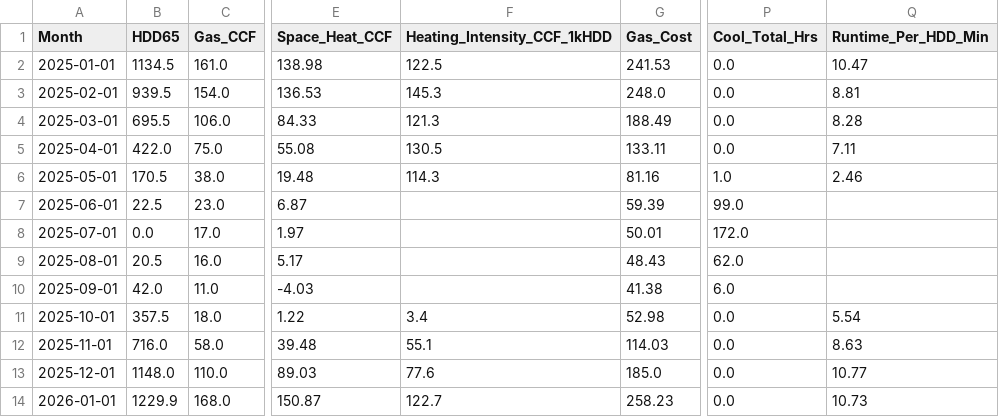
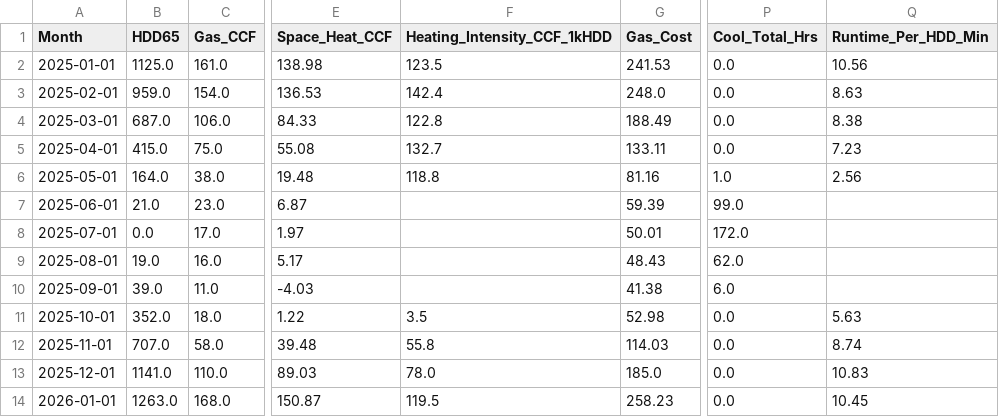
Before and after one commit to wkcollis1-eng/Residential-HVAC-Performance-Baseline-, a CSV file: data/monthly_summary.csv, drawn as a sheet; only a part is shown, gaps mark what is left out; the diff covers the shown part only; the diff names each change by its address in the sheet, - before the commit and + after, or states it on an @@ line.

```diff
--- a/data/monthly_summary.csv
+++ b/data/monthly_summary.csv
-B2 (HDD65): 1134.5
+B2 (HDD65): 1125.0
-F2 (Heating_Intensity_CCF_1kHDD): 122.5
+F2 (Heating_Intensity_CCF_1kHDD): 123.5
-Q2 (Runtime_Per_HDD_Min): 10.47
+Q2 (Runtime_Per_HDD_Min): 10.56
-B3 (HDD65): 939.5
+B3 (HDD65): 959.0
-F3 (Heating_Intensity_CCF_1kHDD): 145.3
+F3 (Heating_Intensity_CCF_1kHDD): 142.4
-Q3 (Runtime_Per_HDD_Min): 8.81
+Q3 (Runtime_Per_HDD_Min): 8.63
-B4 (HDD65): 695.5
+B4 (HDD65): 687.0
-F4 (Heating_Intensity_CCF_1kHDD): 121.3
+F4 (Heating_Intensity_CCF_1kHDD): 122.8
-Q4 (Runtime_Per_HDD_Min): 8.28
+Q4 (Runtime_Per_HDD_Min): 8.38
-B5 (HDD65): 422.0
+B5 (HDD65): 415.0
-F5 (Heating_Intensity_CCF_1kHDD): 130.5
+F5 (Heating_Intensity_CCF_1kHDD): 132.7
-Q5 (Runtime_Per_HDD_Min): 7.11
+Q5 (Runtime_Per_HDD_Min): 7.23
-B6 (HDD65): 170.5
+B6 (HDD65): 164.0
-F6 (Heating_Intensity_CCF_1kHDD): 114.3
+F6 (Heating_Intensity_CCF_1kHDD): 118.8
-Q6 (Runtime_Per_HDD_Min): 2.46
+Q6 (Runtime_Per_HDD_Min): 2.56
-B7 (HDD65): 22.5
+B7 (HDD65): 21.0
-B9 (HDD65): 20.5
+B9 (HDD65): 19.0
-B10 (HDD65): 42.0
+B10 (HDD65): 39.0
-B11 (HDD65): 357.5
+B11 (HDD65): 352.0
-F11 (Heating_Intensity_CCF_1kHDD): 3.4
+F11 (Heating_Intensity_CCF_1kHDD): 3.5
-Q11 (Runtime_Per_HDD_Min): 5.54
+Q11 (Runtime_Per_HDD_Min): 5.63
-B12 (HDD65): 716.0
+B12 (HDD65): 707.0
-F12 (Heating_Intensity_CCF_1kHDD): 55.1
+F12 (Heating_Intensity_CCF_1kHDD): 55.8
-Q12 (Runtime_Per_HDD_Min): 8.63
+Q12 (Runtime_Per_HDD_Min): 8.74
-B13 (HDD65): 1148.0
+B13 (HDD65): 1141.0
-F13 (Heating_Intensity_CCF_1kHDD): 77.6
+F13 (Heating_Intensity_CCF_1kHDD): 78.0
-Q13 (Runtime_Per_HDD_Min): 10.77
+Q13 (Runtime_Per_HDD_Min): 10.83
-B14 (HDD65): 1229.9
+B14 (HDD65): 1263.0
-F14 (Heating_Intensity_CCF_1kHDD): 122.7
+F14 (Heating_Intensity_CCF_1kHDD): 119.5
-Q14 (Runtime_Per_HDD_Min): 10.73
+Q14 (Runtime_Per_HDD_Min): 10.45
```
Also changed, not shown: 15 edited cells elsewhere in this file, 3 other files.
